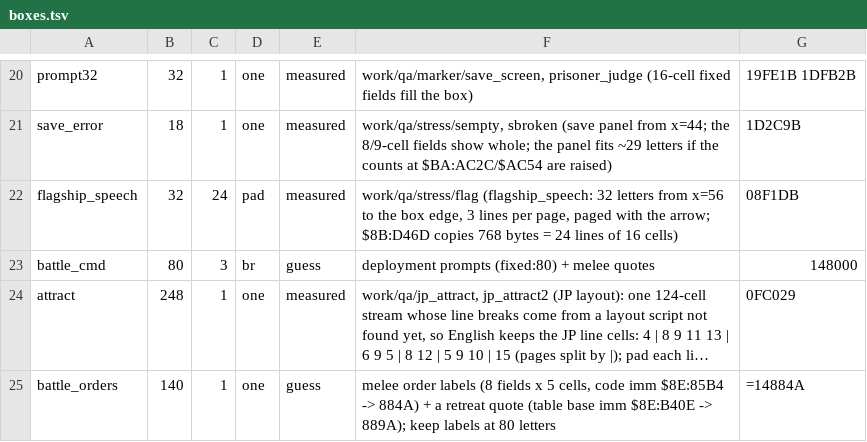
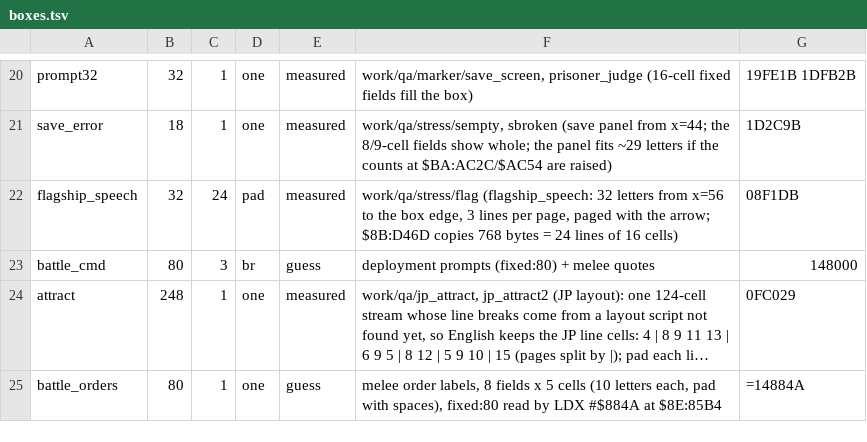
Before and after one commit to minhnhattonthat/ginga-sengoku-gunyuuden-rai-en, a TSV file: data/boxes.tsv, drawn as a sheet; only a part is shown, gaps mark what is left out; long unchanged cells end in …; the diff names each change by its address in the sheet, - before the commit and + after, or states it on an @@ line.

```diff
--- a/data/boxes.tsv
+++ b/data/boxes.tsv
-B25: 140
+B25: 80
-F25: melee order labels (8 fields x 5 cells, code imm $8E:85B4 -> 884A) + a retreat quote (table base imm $8E:B40E -> 889A); keep labels at 80 letters
+F25: melee order labels, 8 fields x 5 cells (10 letters each, pad with spaces), fixed:80 read by LDX #$884A at $8E:85B4
```
Also changed, not shown: data/imm16.tsv, 6 other files.
